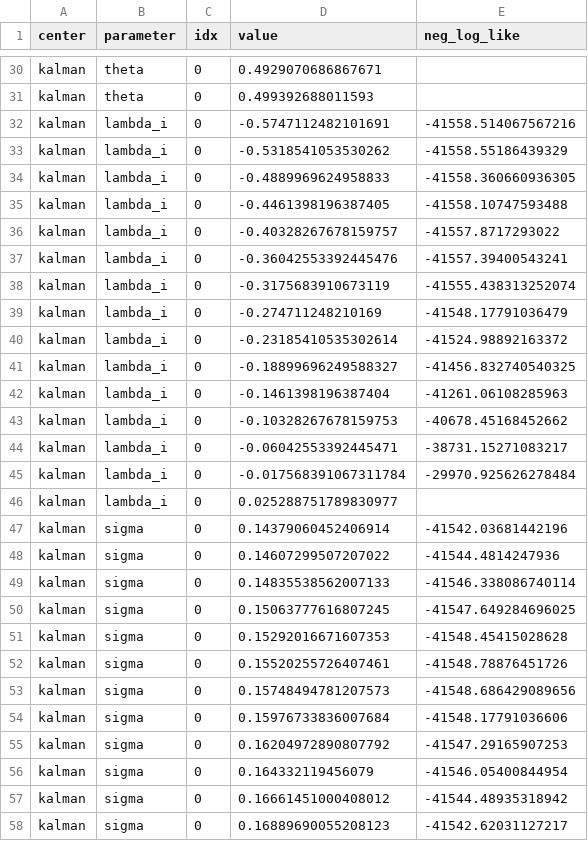
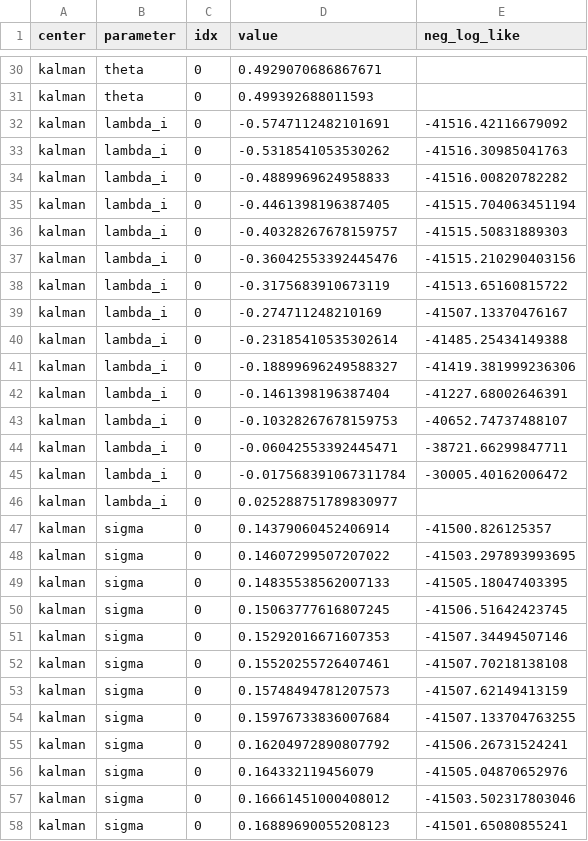
Before and after one commit to andreas-eklundh/Thesis_linear_CDS, a CSV file: Likelihoods/likelihood_surface_scan_dual_X1.csv, drawn as a sheet; only a part is shown, gaps mark what is left out; the diff covers the shown part only.

```diff
--- a/Likelihoods/likelihood_surface_scan_dual_X1.csv
+++ b/Likelihoods/likelihood_surface_scan_dual_X1.csv
@@ -31,28 +31,28 @@ kalman,theta,0,0.4929070686867671,
 kalman,theta,0,0.499392688011593,
-kalman,lambda_i,0,-0.5747112482101691,-41558.514067567216
-kalman,lambda_i,0,-0.5318541053530262,-41558.55186439329
-kalman,lambda_i,0,-0.4889969624958833,-41558.360660936305
-kalman,lambda_i,0,-0.4461398196387405,-41558.10747593488
-kalman,lambda_i,0,-0.40328267678159757,-41557.8717293022
-kalman,lambda_i,0,-0.36042553392445476,-41557.39400543241
-kalman,lambda_i,0,-0.3175683910673119,-41555.438313252074
-kalman,lambda_i,0,-0.274711248210169,-41548.17791036479
-kalman,lambda_i,0,-0.23185410535302614,-41524.98892163372
-kalman,lambda_i,0,-0.18899696249588327,-41456.832740540325
-kalman,lambda_i,0,-0.1461398196387404,-41261.06108285963
-kalman,lambda_i,0,-0.10328267678159753,-40678.45168452662
-kalman,lambda_i,0,-0.06042553392445471,-38731.15271083217
-kalman,lambda_i,0,-0.017568391067311784,-29970.925626278484
+kalman,lambda_i,0,-0.5747112482101691,-41516.42116679092
+kalman,lambda_i,0,-0.5318541053530262,-41516.30985041763
+kalman,lambda_i,0,-0.4889969624958833,-41516.00820782282
+kalman,lambda_i,0,-0.4461398196387405,-41515.704063451194
+kalman,lambda_i,0,-0.40328267678159757,-41515.50831889303
+kalman,lambda_i,0,-0.36042553392445476,-41515.210290403156
+kalman,lambda_i,0,-0.3175683910673119,-41513.65160815722
+kalman,lambda_i,0,-0.274711248210169,-41507.13370476167
+kalman,lambda_i,0,-0.23185410535302614,-41485.25434149388
+kalman,lambda_i,0,-0.18899696249588327,-41419.381999236306
+kalman,lambda_i,0,-0.1461398196387404,-41227.68002646391
+kalman,lambda_i,0,-0.10328267678159753,-40652.74737488107
+kalman,lambda_i,0,-0.06042553392445471,-38721.66299847711
+kalman,lambda_i,0,-0.017568391067311784,-30005.40162006472
 kalman,lambda_i,0,0.025288751789830977,
-kalman,sigma,0,0.14379060452406914,-41542.03681442196
-kalman,sigma,0,0.14607299507207022,-41544.4814247936
-kalman,sigma,0,0.14835538562007133,-41546.338086740114
-kalman,sigma,0,0.15063777616807245,-41547.649284696025
-kalman,sigma,0,0.15292016671607353,-41548.45415028628
-kalman,sigma,0,0.15520255726407461,-41548.78876451726
-kalman,sigma,0,0.15748494781207573,-41548.686429089656
-kalman,sigma,0,0.15976733836007684,-41548.17791036606
-kalman,sigma,0,0.16204972890807792,-41547.29165907253
-kalman,sigma,0,0.164332119456079,-41546.05400844954
-kalman,sigma,0,0.16661451000408012,-41544.48935318942
-kalman,sigma,0,0.16889690055208123,-41542.62031127217
+kalman,sigma,0,0.14379060452406914,-41500.826125357
+kalman,sigma,0,0.14607299507207022,-41503.297893993695
+kalman,sigma,0,0.14835538562007133,-41505.18047403395
+kalman,sigma,0,0.15063777616807245,-41506.51642423745
+kalman,sigma,0,0.15292016671607353,-41507.34494507146
+kalman,sigma,0,0.15520255726407461,-41507.70218138108
+kalman,sigma,0,0.15748494781207573,-41507.62149413159
+kalman,sigma,0,0.15976733836007684,-41507.133704763255
+kalman,sigma,0,0.16204972890807792,-41506.26731524241
+kalman,sigma,0,0.164332119456079,-41505.04870652976
+kalman,sigma,0,0.16661451000408012,-41503.502317803046
+kalman,sigma,0,0.16889690055208123,-41501.65080855241
```
Also changed, not shown: 43 edited cells elsewhere in this file, Likelihoods/likelihood_surface_scan_dual_X1_wgamma1.csv, Likelihoods/likelihood_surface_scan_dual_X2.csv, 4 other files.
